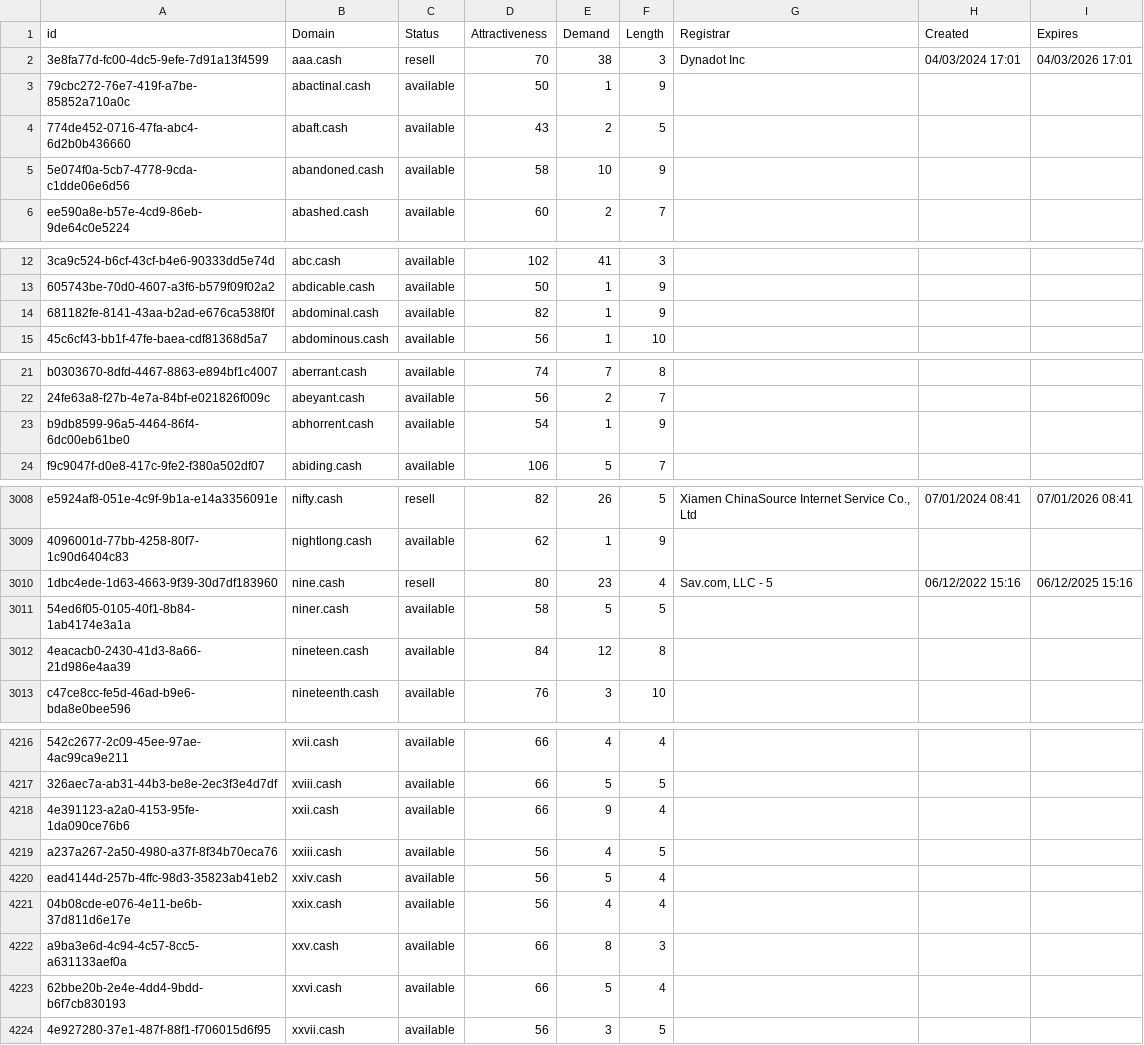
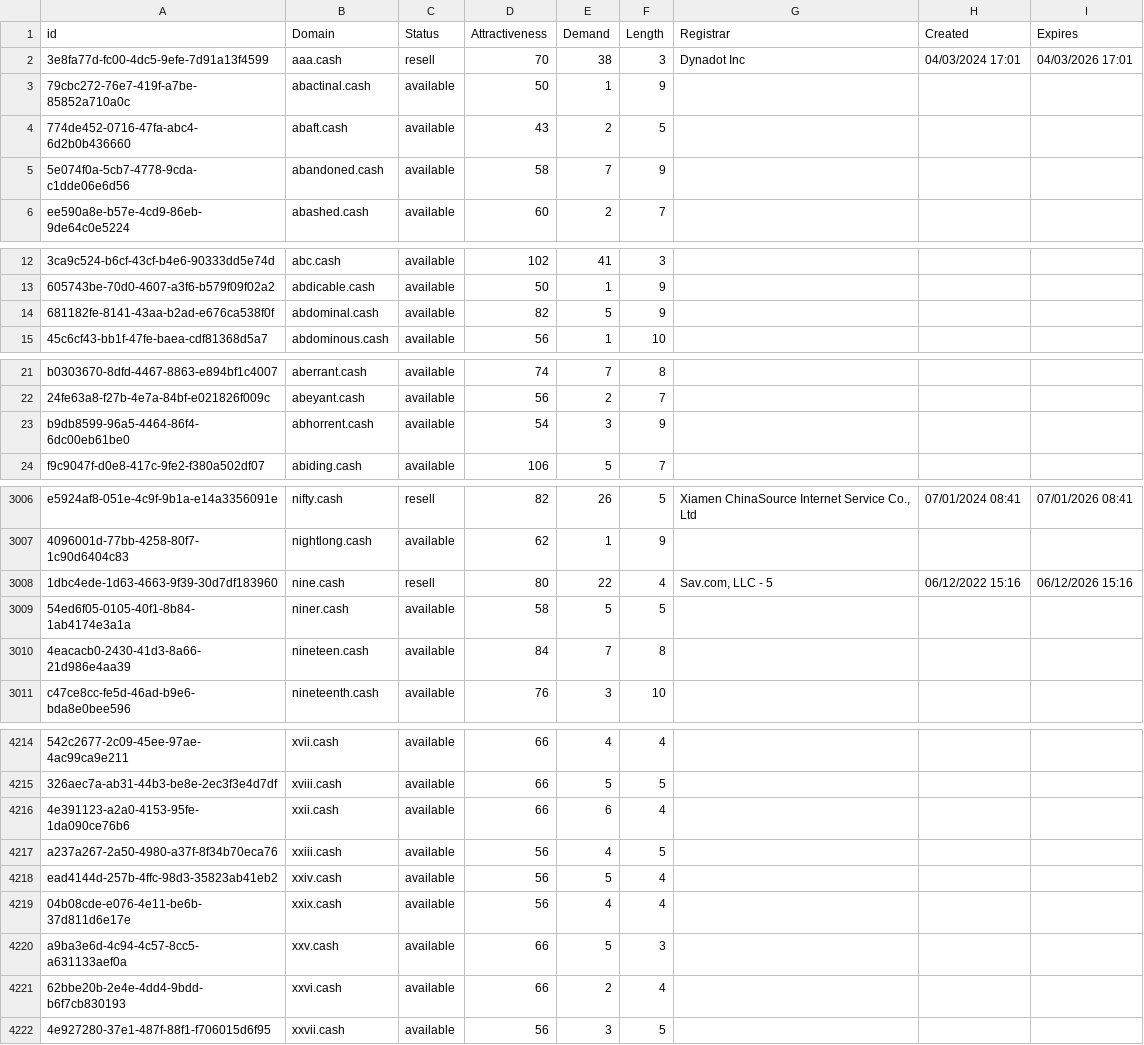
Before and after one commit to UniqueDomains/cash-oneword-domains, a CSV file: cash.csv, drawn as a sheet; only a part is shown, gaps mark what is left out; addresses are those after the commit; the diff covers the shown part only; the diff names each change by its address in the sheet, - before the commit and + after, or states it on an @@ line.

```diff
--- a/cash.csv
+++ b/cash.csv
-E5 (Demand): 10
+E5 (Demand): 7
-E14 (Demand): 1
+E14 (Demand): 5
-E23 (Demand): 1
+E23 (Demand): 3
-E3008 (Demand): 23
+E3008 (Demand): 22
-I3008 (Expires): 06/12/2025 15:16
+I3008 (Expires): 06/12/2026 15:16
-E3010 (Demand): 12
+E3010 (Demand): 7
-E4216 (Demand): 9
+E4216 (Demand): 6
-E4220 (Demand): 8
+E4220 (Demand): 5
-E4221 (Demand): 5
+E4221 (Demand): 2
```
Also changed, not shown: 2 removed rows and 26 edited cells elsewhere in this file, 2 other files.
